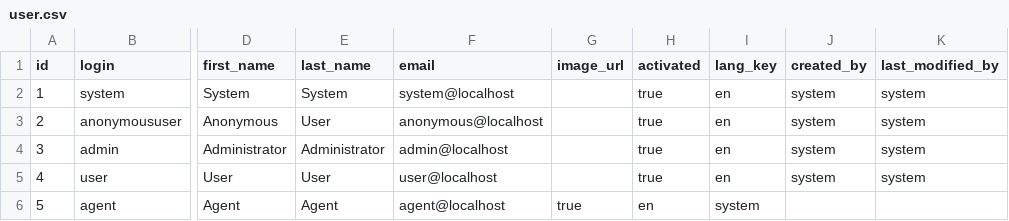
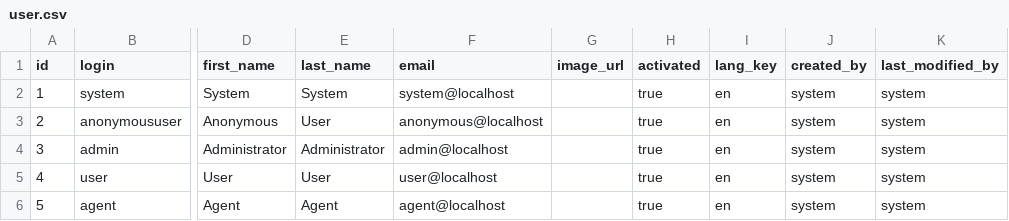
Before and after one commit to kiendo1998/kiendland, a CSV file: kienland-gateway/src/main/resources/config/liquibase/data/user.csv, drawn as a sheet; only a part is shown, gaps mark what is left out; the diff names each change by its address in the sheet, - before the commit and + after, or states it on an @@ line.

```diff
--- a/kienland-gateway/src/main/resources/config/liquibase/data/user.csv
+++ b/kienland-gateway/src/main/resources/config/liquibase/data/user.csv
-G6 (image_url): true
+G6 (image_url): (empty)
-H6 (activated): en
+H6 (activated): true
-I6 (lang_key): system
+I6 (lang_key): en
-J6 (created_by): (empty)
+J6 (created_by): system
-K6 (last_modified_by): (empty)
+K6 (last_modified_by): system
```
Also changed, not shown: 42 other files.
